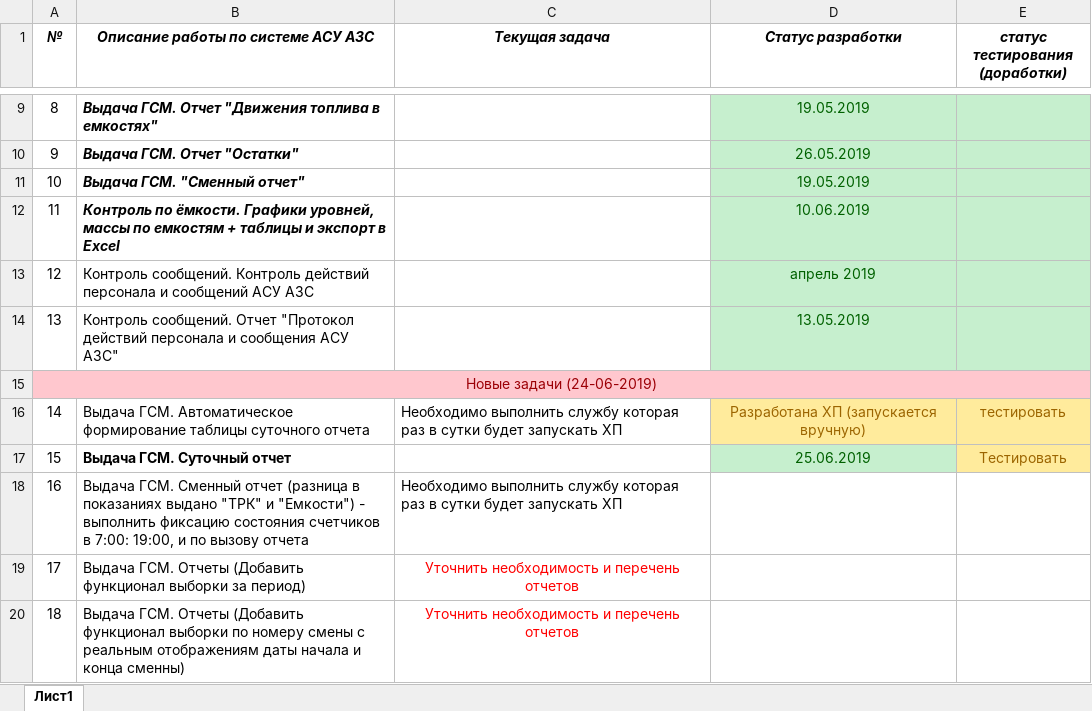
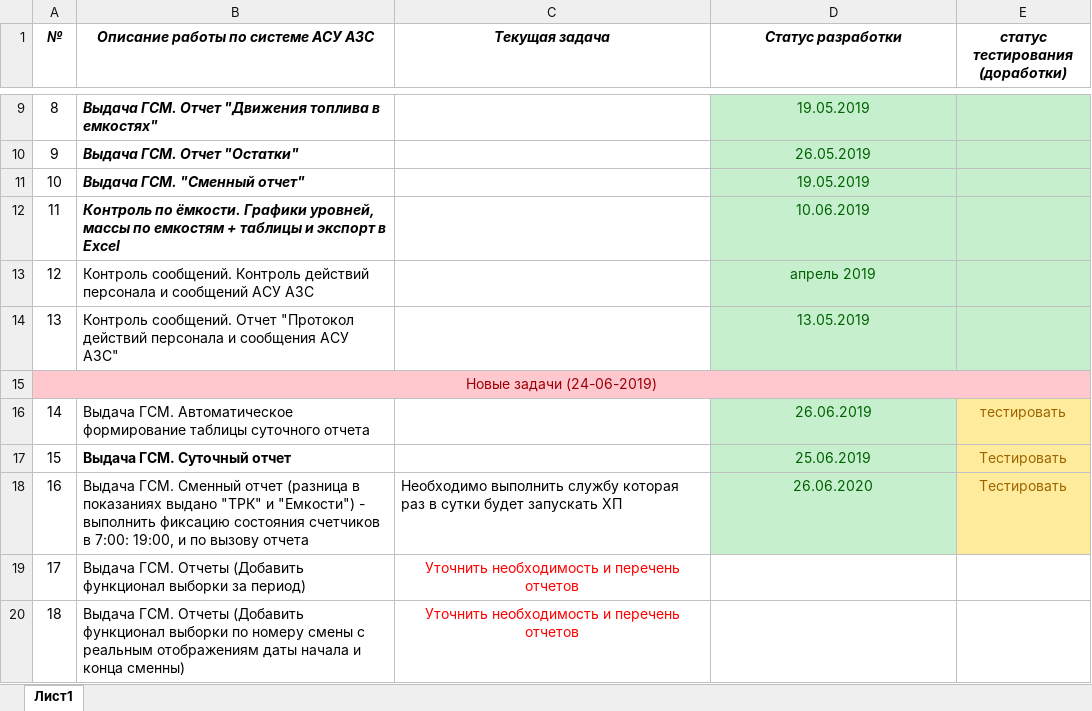
Before and after one commit to ealevchenko/TRK, an Excel workbook: Разработка.xlsx, sheet Лист1, drawn as a sheet; only a part is shown, gaps mark what is left out; values as stored, in another font and other column widths than the file's, no borders; the diff names each change by its address in the sheet, - before the commit and + after, or states it on an @@ line.

Commit message:
doc

```diff
--- a/Разработка.xlsx (sheet Лист1)
+++ b/Разработка.xlsx (sheet Лист1)
-C16 (Текущая задача): Необходимо выполнить службу которая раз в сутки будет запускать ХП
+C16 (Текущая задача): (empty)
-D16 (Статус разработки): Разработана ХП (запускается вручную)
+D16 (Статус разработки): 26.06.2019
@@ D16 fill: #FFEB9C → #C6EFCE, text colour: #9C6500 → #006100 @@
-D18 (Статус разработки): (empty)
+D18 (Статус разработки): 26.06.2020
-D18 fill: none
+D18 fill: #C6EFCE
-E18 (статус тестирования (доработки)): (empty)
+E18 (статус тестирования (доработки)): Тестировать
-E18 fill: none
+E18 fill: #FFEB9C
```
